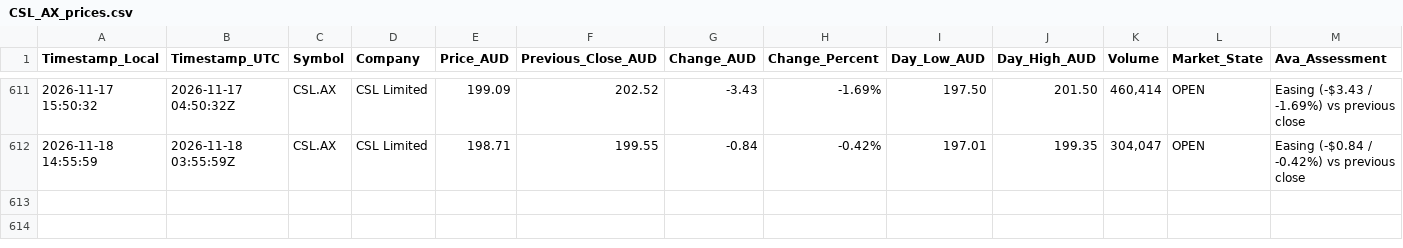
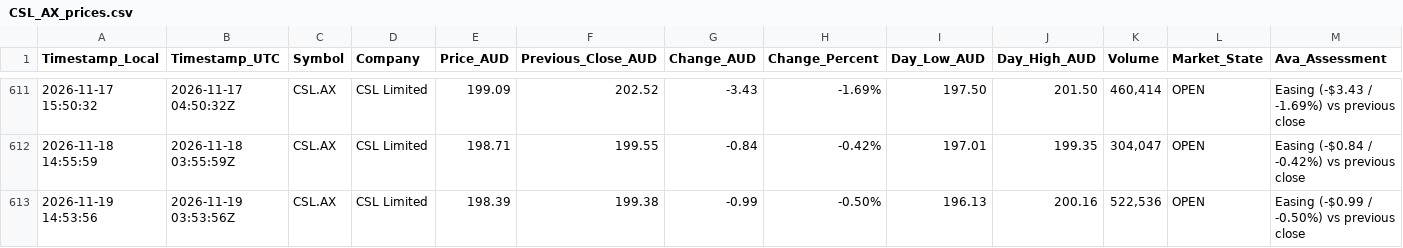
Before and after one commit to nickarino/AI_Employee_Unicorn_Day, a CSV file: CSL_AX_prices.csv, drawn as a sheet; only a part is shown, gaps mark what is left out.

```diff
--- a/CSL_AX_prices.csv
+++ b/CSL_AX_prices.csv
@@ -612 +612,2 @@ Timestamp_Local,Timestamp_UTC,Symbol,Company,Price_AUD,Previous_Close_AUD,Change
 2026-11-18 14:55:59,2026-11-18 03:55:59Z,CSL.AX,CSL Limited,198.71,199.55,-0.84,-0.42%,197.01,199.35,"304,047",OPEN,Easing (-$0.84 / -0.42%) vs previous close
+2026-11-19 14:53:56,2026-11-19 03:53:56Z,CSL.AX,CSL Limited,198.39,199.38,-0.99,-0.50%,196.13,200.16,"522,536",OPEN,Easing (-$0.99 / -0.50%) vs previous close
```
Also changed, not shown: 1 other file.
